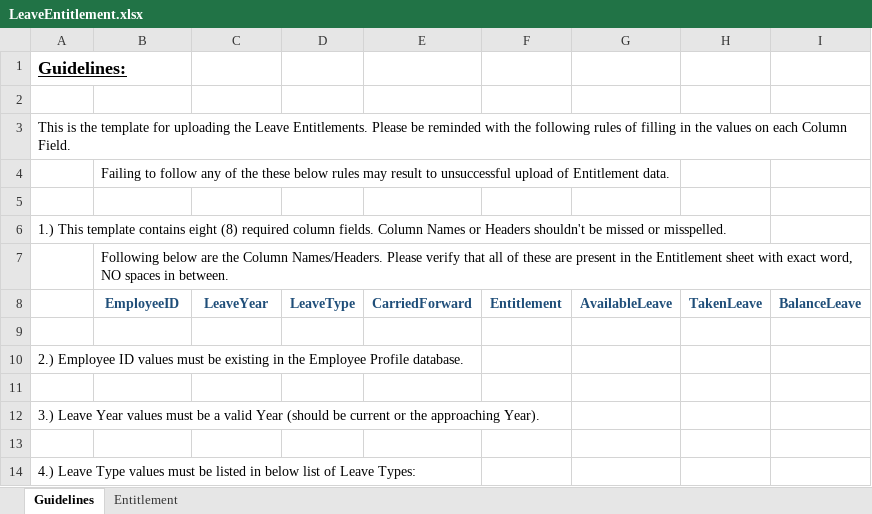
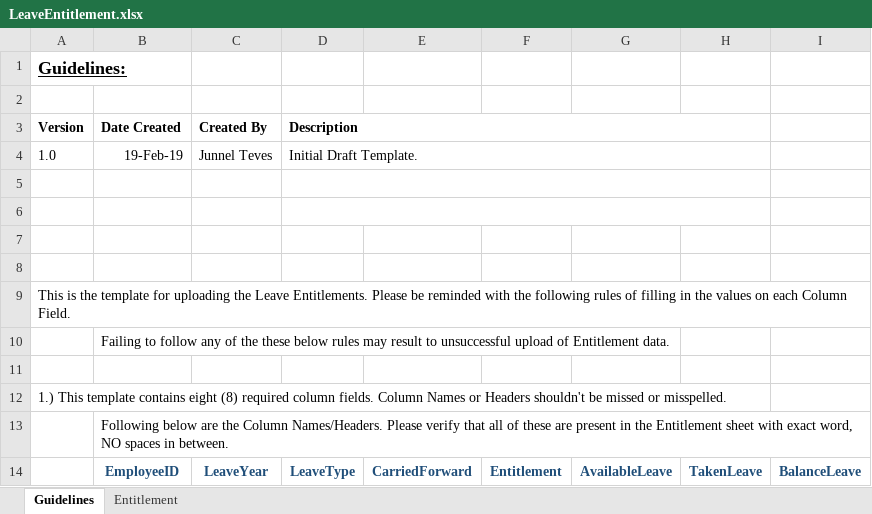
Before and after one commit to jameacle09/csileavemanagementsystem, an Excel workbook: Client_CSILMS/src/templates/LeaveEntitlement.xlsx, sheet Guidelines, drawn as a sheet; only a part is shown; the shorter side is filled out with more unchanged rows; values as stored, in another font and other column widths than the file's, no borders; the diff names each change by its address in the sheet, - before the commit and + after, or states it on an @@ line.

Commit message:
Merge

```diff
--- a/Client_CSILMS/src/templates/LeaveEntitlement.xlsx (sheet Guidelines)
+++ b/Client_CSILMS/src/templates/LeaveEntitlement.xlsx (sheet Guidelines)
+row 3: Version | Date Created | Created By | Description
+row 4: 1.0 | 19-Feb-19 | Junnel Teves | Initial Draft Template.
+row 5: (empty)
+row 6: (empty)
+row 7: (empty)
+row 8: (empty)
```
